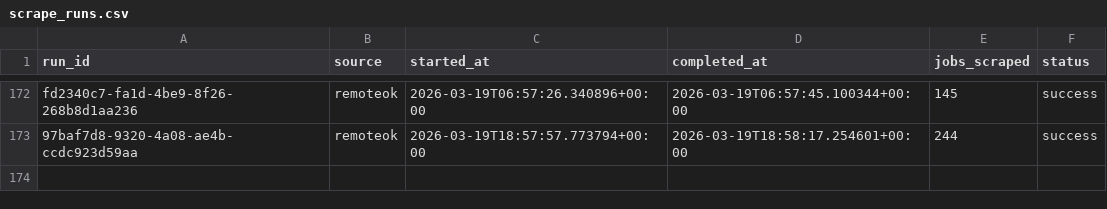
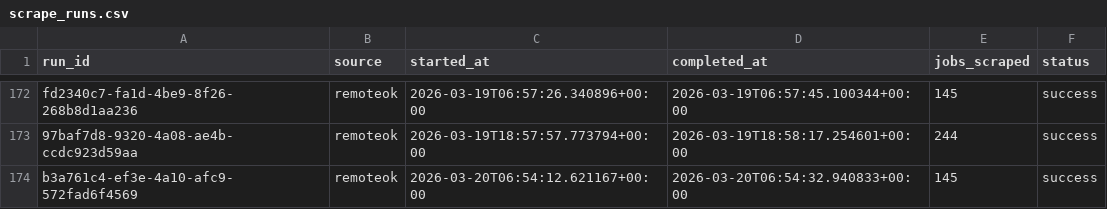
Before and after one commit to tanprabhu/job-market-pulse, a CSV file: data/meta/scrape_runs.csv, drawn as a sheet; only a part is shown, gaps mark what is left out.

```diff
--- a/data/meta/scrape_runs.csv
+++ b/data/meta/scrape_runs.csv
@@ -173 +173,2 @@ fd2340c7-fa1d-4be9-8f26-268b8d1aa236,remoteok,2026-03-19T06:57:26.340896+00:00,2
 97baf7d8-9320-4a08-ae4b-ccdc923d59aa,remoteok,2026-03-19T18:57:57.773794+00:00,2026-03-19T18:58:17.254601+00:00,244,success
+b3a761c4-ef3e-4a10-afc9-572fad6f4569,remoteok,2026-03-20T06:54:12.621167+00:00,2026-03-20T06:54:32.940833+00:00,145,success
```
Also changed, not shown: data/processed/data_clean.csv, data/processed/run_job_info.csv, 1 other file.
